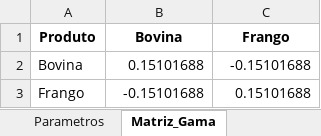
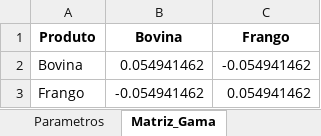
Before and after one commit to dudaherzog0/comportamento-demanda-carnes-rs, an Excel workbook: resultados/tabelas/Resultados_Modelo_LAAIDS.xlsx, sheet Matriz_Gama, drawn as a sheet; values as stored, in another font and other column widths than the file's, no borders; the diff names each change by its address in the sheet, - before the commit and + after, or states it on an @@ line.

```diff
--- a/resultados/tabelas/Resultados_Modelo_LAAIDS.xlsx (sheet Matriz_Gama)
+++ b/resultados/tabelas/Resultados_Modelo_LAAIDS.xlsx (sheet Matriz_Gama)
-B2 (Bovina): 0.15101688
+B2 (Bovina): 0.054941462
-C2 (Frango): -0.15101688
+C2 (Frango): -0.054941462
-B3 (Bovina): -0.15101688
+B3 (Bovina): -0.054941462
-C3 (Frango): 0.15101688
+C3 (Frango): 0.054941462
```
Also changed, not shown: sheet Elasticidades, sheet Significancia_Parametros, sheet Significancia_Frango, sheet Parametros, other sheet tabs, 6 other files.
